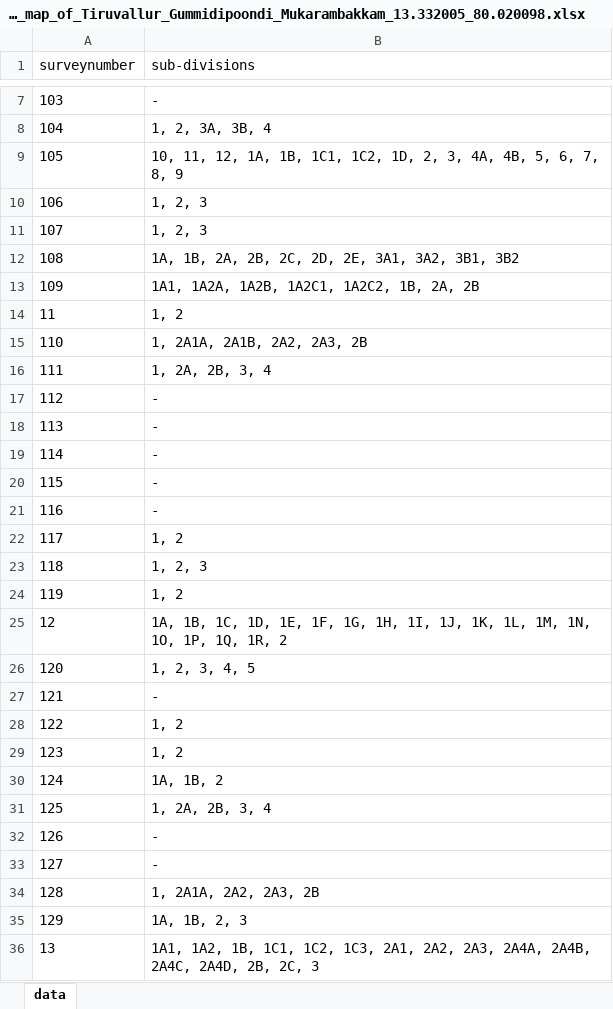
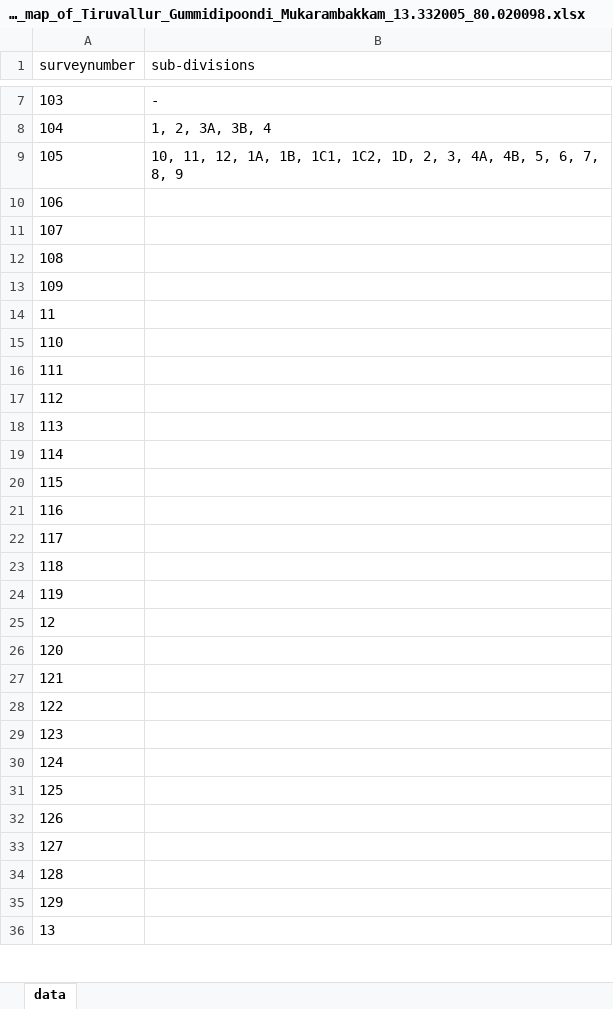
Before and after one commit to sivaramanRW/scraper-glv, an Excel workbook: out/Village_map_of_Tiruvallur_Gummidipoondi_Mukarambakkam_13.332005_80.020098.xlsx, sheet data, drawn as a sheet; only a part is shown, gaps mark what is left out; values as stored, in another font and other column widths than the file's, no borders; the diff covers the shown part only; the diff names each change by its address in the sheet, - before the commit and + after, or states it on an @@ line.

Commit message:
progress: 34 village workbooks (randomwalk-TRX50-WS 2026-10-09T15:30:00Z)

```diff
--- a/out/Village_map_of_Tiruvallur_Gummidipoondi_Mukarambakkam_13.332005_80.020098.xlsx (sheet data)
+++ b/out/Village_map_of_Tiruvallur_Gummidipoondi_Mukarambakkam_13.332005_80.020098.xlsx (sheet data)
-B10:B11 (sub-divisions): 1, 2, 3
+B10:B11 (sub-divisions): (empty)
-B12 (sub-divisions): 1A, 1B, 2A, 2B, 2C, 2D, 2E, 3A1, 3A2, 3B1, 3B2
+B12 (sub-divisions): (empty)
-B13 (sub-divisions): 1A1, 1A2A, 1A2B, 1A2C1, 1A2C2, 1B, 2A, 2B
+B13 (sub-divisions): (empty)
-B14 (sub-divisions): 1, 2
+B14 (sub-divisions): (empty)
-B15 (sub-divisions): 1, 2A1A, 2A1B, 2A2, 2A3, 2B
+B15 (sub-divisions): (empty)
-B16 (sub-divisions): 1, 2A, 2B, 3, 4
+B16 (sub-divisions): (empty)
-B17:B21 (sub-divisions): -
+B17:B21 (sub-divisions): (empty)
-B22 (sub-divisions): 1, 2
+B22 (sub-divisions): (empty)
-B23 (sub-divisions): 1, 2, 3
+B23 (sub-divisions): (empty)
-B24 (sub-divisions): 1, 2
+B24 (sub-divisions): (empty)
-B25 (sub-divisions): 1A, 1B, 1C, 1D, 1E, 1F, 1G, 1H, 1I, 1J, 1K, 1L, 1M, 1N, 1O, 1P, 1Q, 1R, 2
+B25 (sub-divisions): (empty)
-B26 (sub-divisions): 1, 2, 3, 4, 5
+B26 (sub-divisions): (empty)
-B27 (sub-divisions): -
+B27 (sub-divisions): (empty)
-B28:B29 (sub-divisions): 1, 2
+B28:B29 (sub-divisions): (empty)
-B30 (sub-divisions): 1A, 1B, 2
+B30 (sub-divisions): (empty)
-B31 (sub-divisions): 1, 2A, 2B, 3, 4
+B31 (sub-divisions): (empty)
-B32:B33 (sub-divisions): -
+B32:B33 (sub-divisions): (empty)
-B34 (sub-divisions): 1, 2A1A, 2A2, 2A3, 2B
+B34 (sub-divisions): (empty)
-B35 (sub-divisions): 1A, 1B, 2, 3
+B35 (sub-divisions): (empty)
-B36 (sub-divisions): 1A1, 1A2, 1B, 1C1, 1C2, 1C3, 2A1, 2A2, 2A3, 2A4A, 2A4B, 2A4C, 2A4D, 2B, 2C, 3
+B36 (sub-divisions): (empty)
```
Also changed, not shown: 717 edited cells elsewhere in this sheet, out/Village_map_of_Tiruvallur_Gummidipoondi_Arikathurai_13.34632_80.126.xlsx, out/Village_map_of_Tiruvallur_Gummidipoondi_Kannambakkam_13.493501_80.030121.xlsx, 5 other files.
